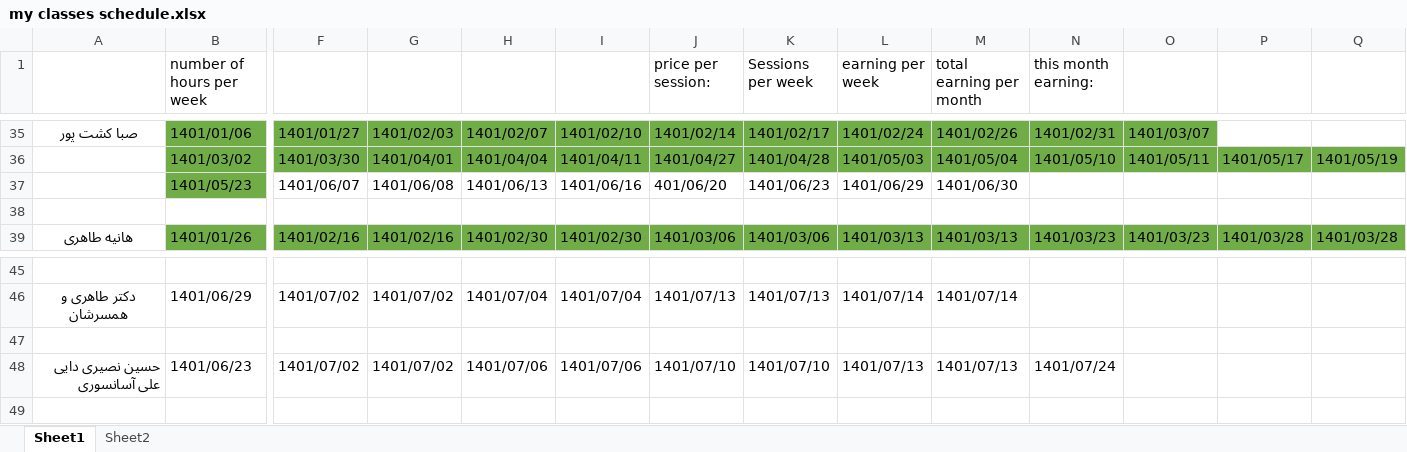
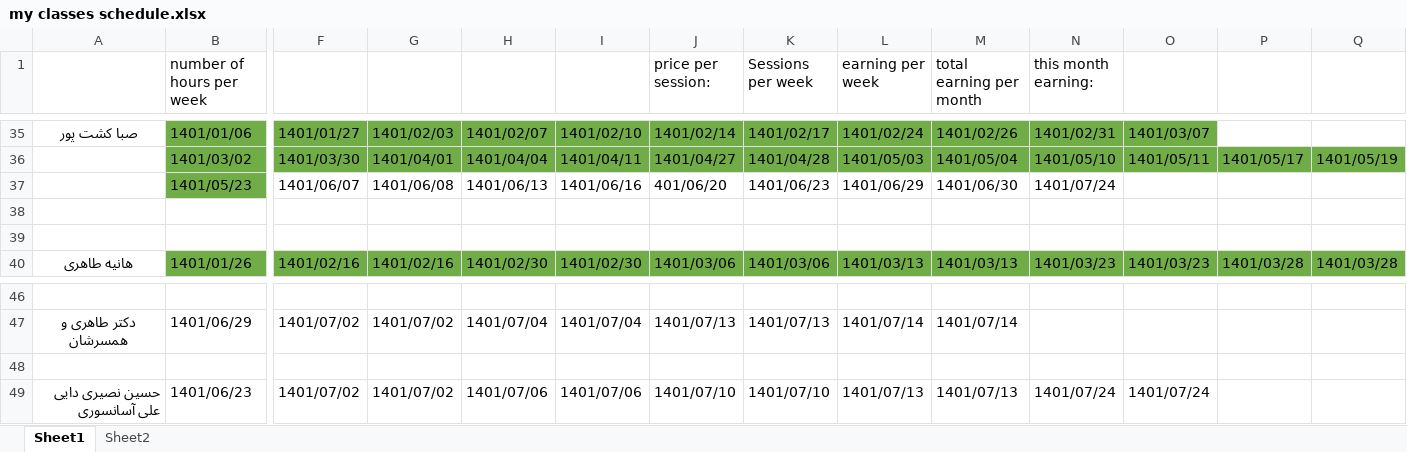
Before and after one commit to Babakashtari/PHD, an Excel workbook: my classes schedule.xlsx, sheet Sheet1, drawn as a sheet; only a part is shown, gaps mark what is left out; values as stored, in another font and other column widths than the file's, no borders; addresses are those after the commit; rows hold the shown columns only; the diff names each change by its address in the sheet, - before the commit and + after, or states it on an @@ line.

```diff
--- a/my classes schedule.xlsx (sheet Sheet1)
+++ b/my classes schedule.xlsx (sheet Sheet1)
-N37 (this month earning:): (empty)
+N37 (this month earning:): 1401/07/24
+row 38: (empty)
-O49: (empty)
+O49: 1401/07/24
```
Also changed, not shown: 2 other files.
